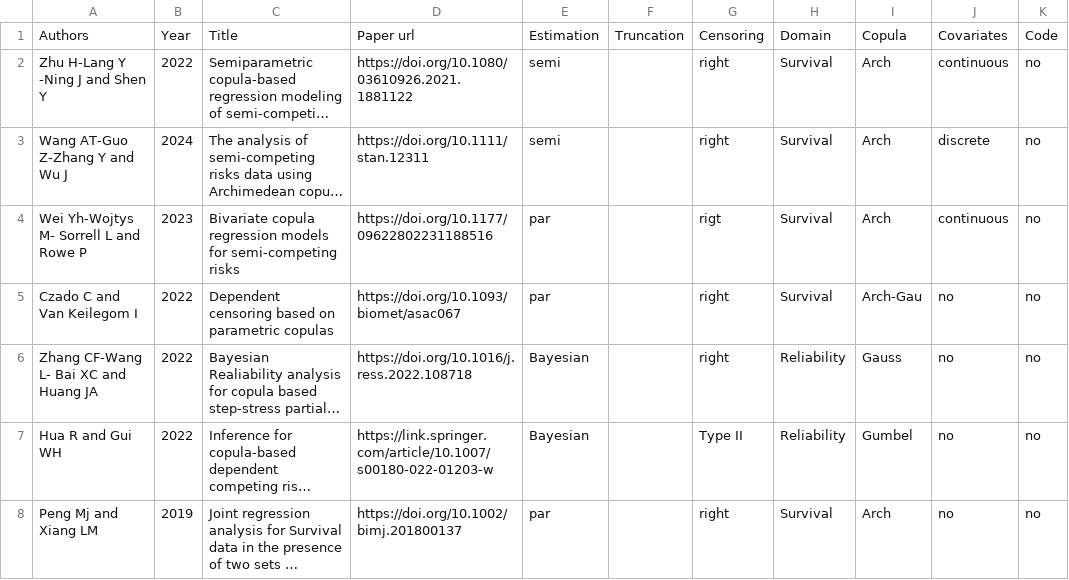
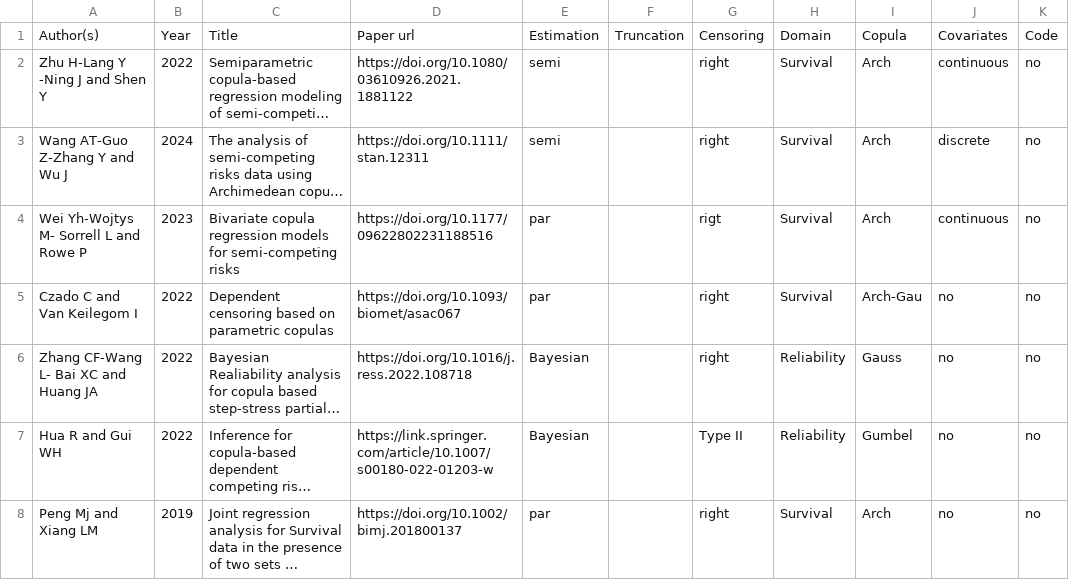
Before and after one commit to jmajakwara/Copula-CR, a CSV file: table.csv, drawn as a sheet; only a part is shown; long unchanged cells end in …; the diff names each change by its address in the sheet, - before the commit and + after, or states it on an @@ line.

```diff
--- a/table.csv
+++ b/table.csv
-A1: Authors
+A1: Author(s)
```
